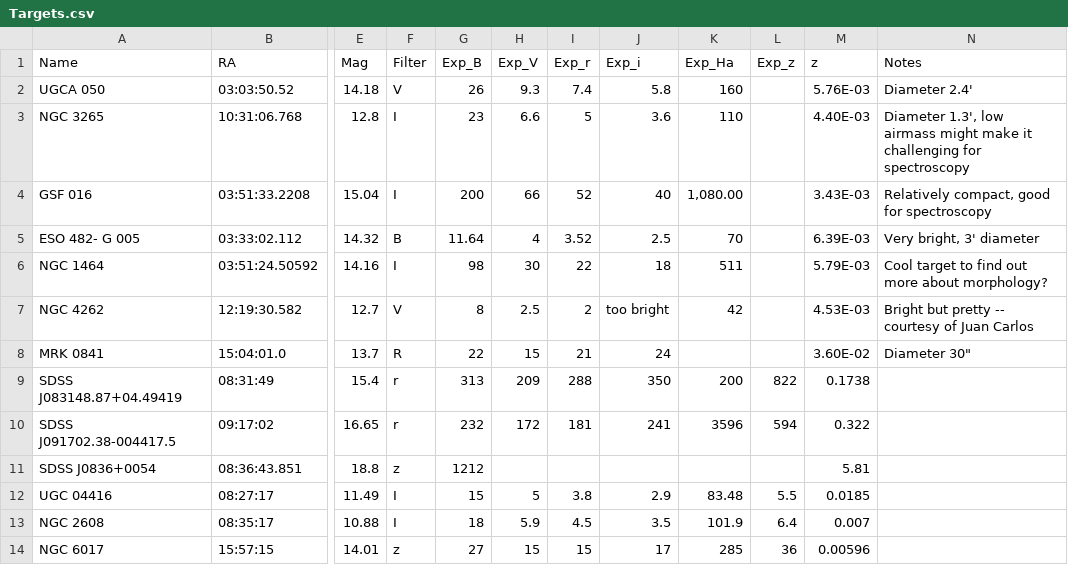
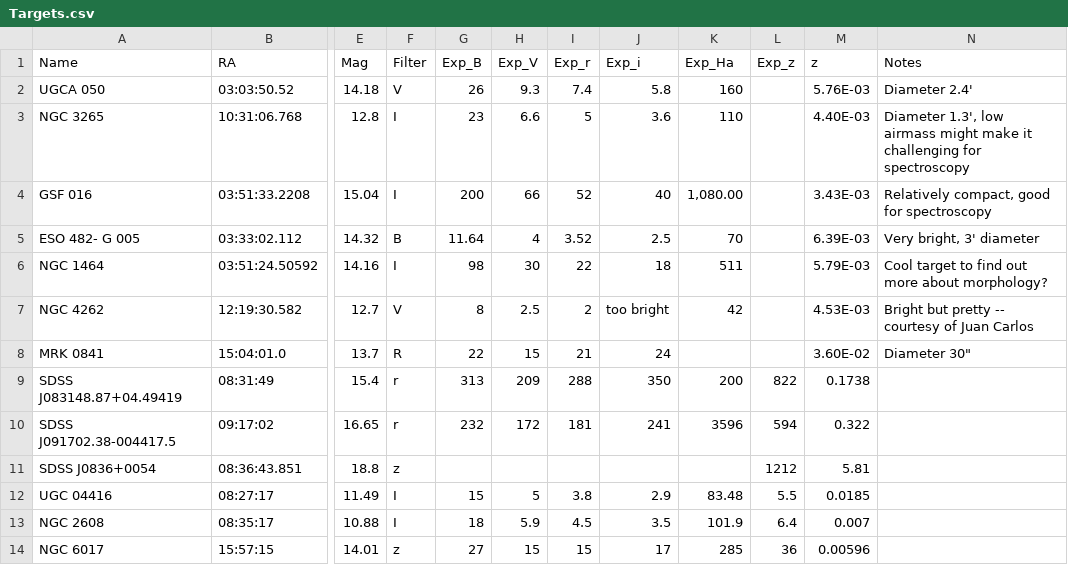
Before and after one commit to jhartke/LaSillaRepo2020, a CSV file: targets/Targets.csv, drawn as a sheet; only a part is shown, gaps mark what is left out; the diff names each change by its address in the sheet, - before the commit and + after, or states it on an @@ line.

Commit message:
Update Targets.csv

```diff
--- a/targets/Targets.csv
+++ b/targets/Targets.csv
-G11 (Exp_B): 1212
+G11 (Exp_B): (empty)
-L11 (Exp_z): (empty)
+L11 (Exp_z): 1212
```
